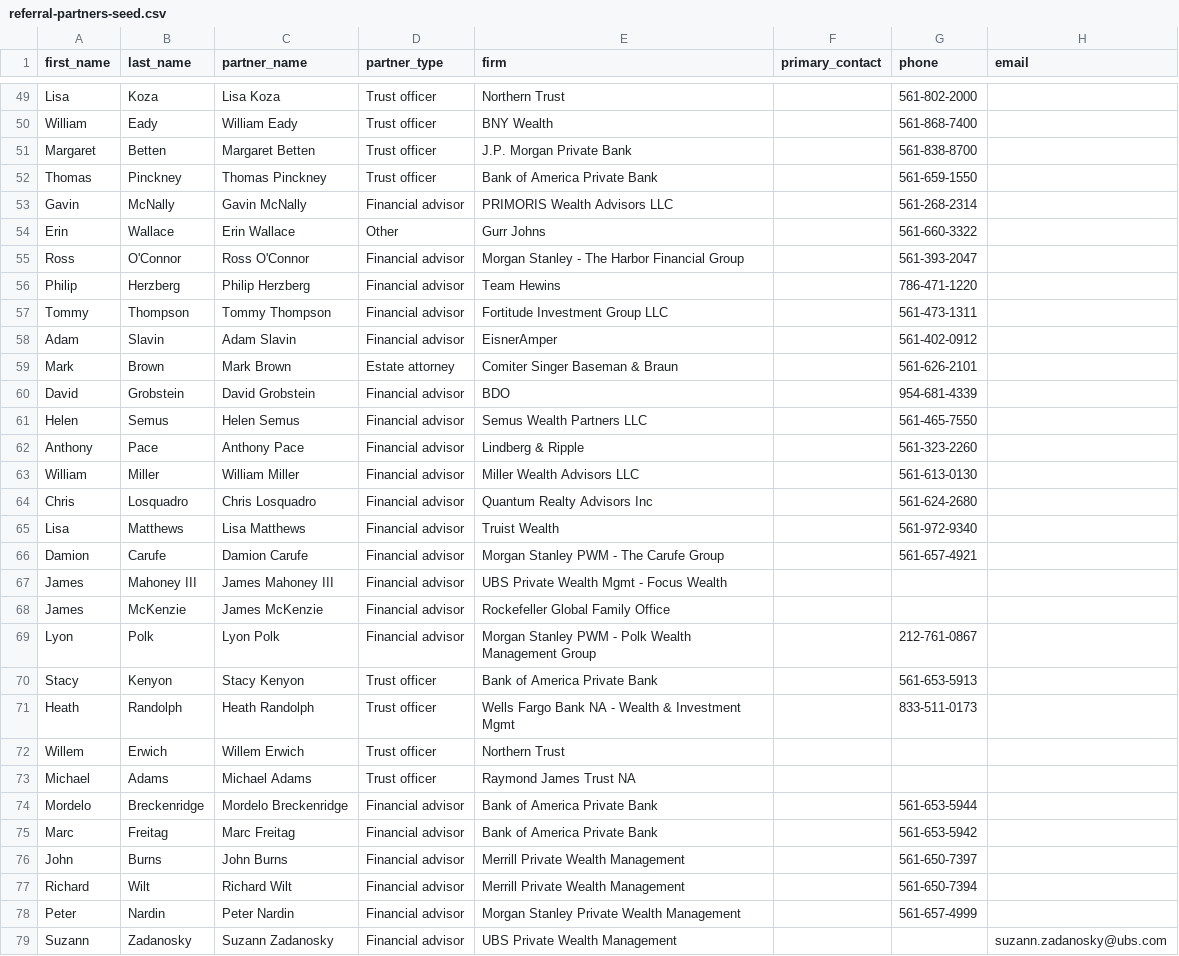
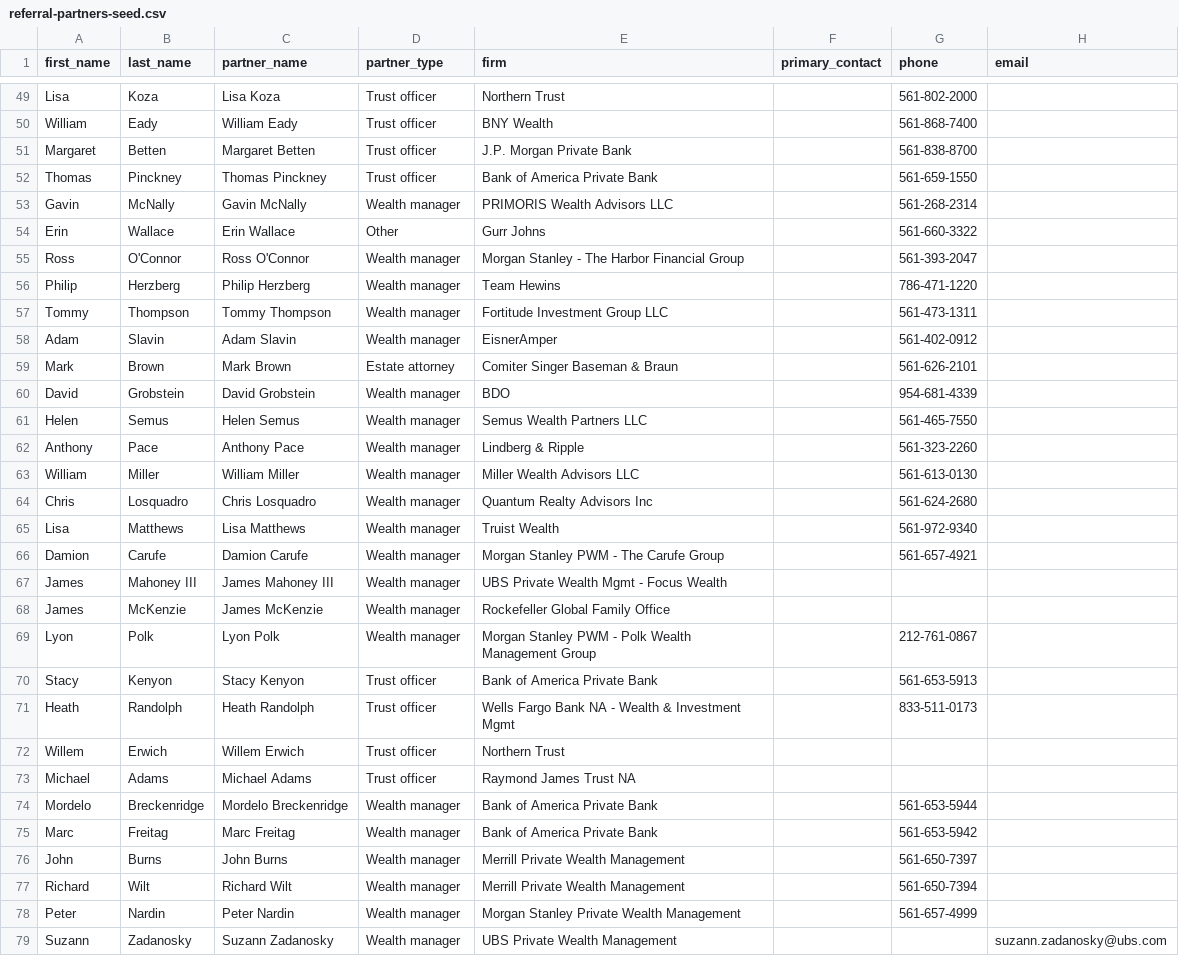
Before and after one commit to HavellinPalmBeach/app, a CSV file: referral-partners-seed.csv, drawn as a sheet; only a part is shown, gaps mark what is left out; the diff covers the shown part only; the diff names each change by its address in the sheet, - before the commit and + after, or states it on an @@ line.

```diff
--- a/referral-partners-seed.csv
+++ b/referral-partners-seed.csv
-D53 (partner_type): Financial advisor
+D53 (partner_type): Wealth manager
-D55:D58 (partner_type): Financial advisor
+D55:D58 (partner_type): Wealth manager
-D60:D69 (partner_type): Financial advisor
+D60:D69 (partner_type): Wealth manager
-D74:D79 (partner_type): Financial advisor
+D74:D79 (partner_type): Wealth manager
```
Also changed, not shown: 1 edited cell elsewhere in this file, 1 other file.
